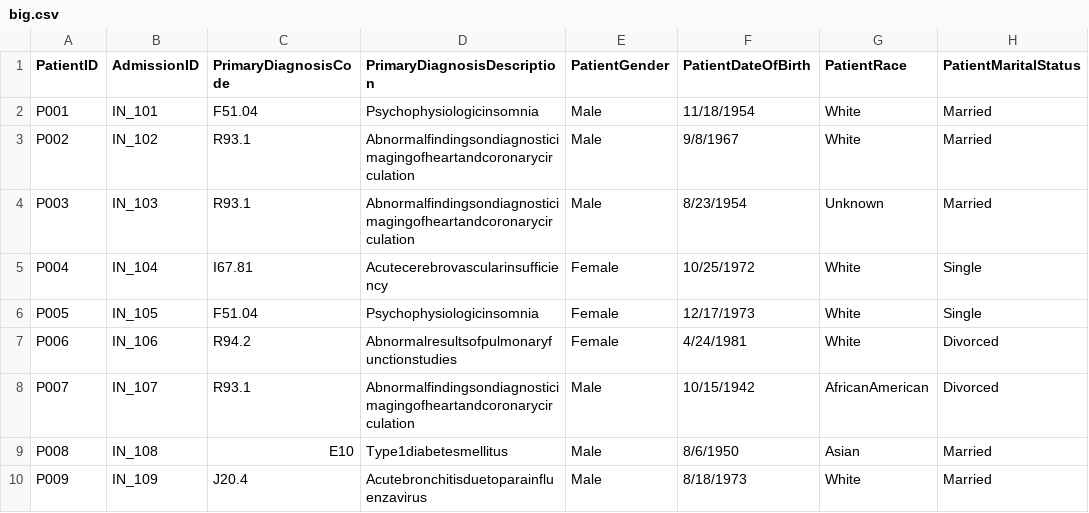
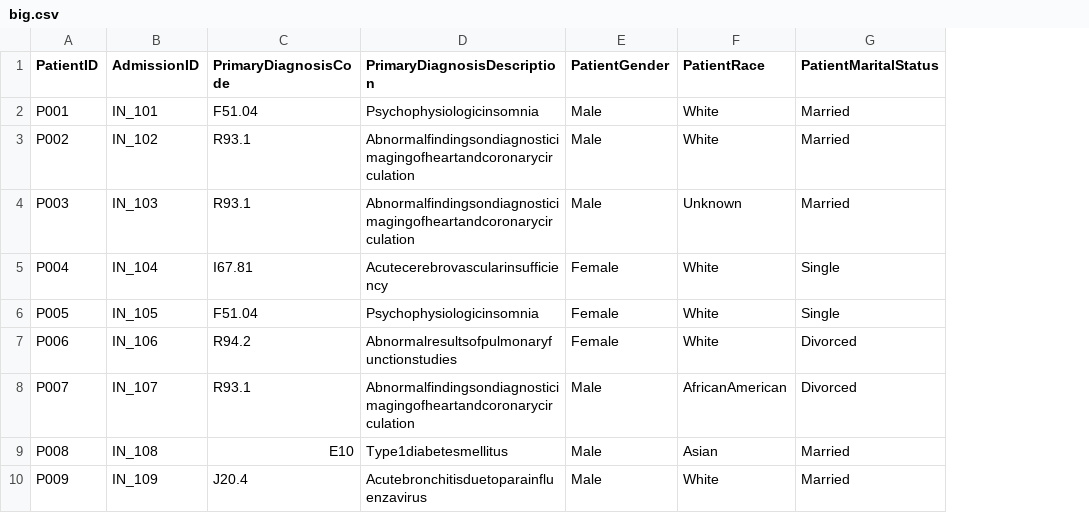
Before and after one commit to sunnn/hive-site, a CSV file: big.csv, drawn as a sheet; only a part is shown; the diff names each change by its address in the sheet, - before the commit and + after, or states it on an @@ line.

Commit message:
Add files via upload

```diff
--- a/big.csv
+++ b/big.csv
-column F (PatientDateOfBirth), rows 2-10: 11/18/1954 | 9/8/1967 | 8/23/1954 | 10/25/1972 | 12/17/1973 | 4/24/1981 | 10/15/1942 | 8/6/1950 | 8/18/1973
```
